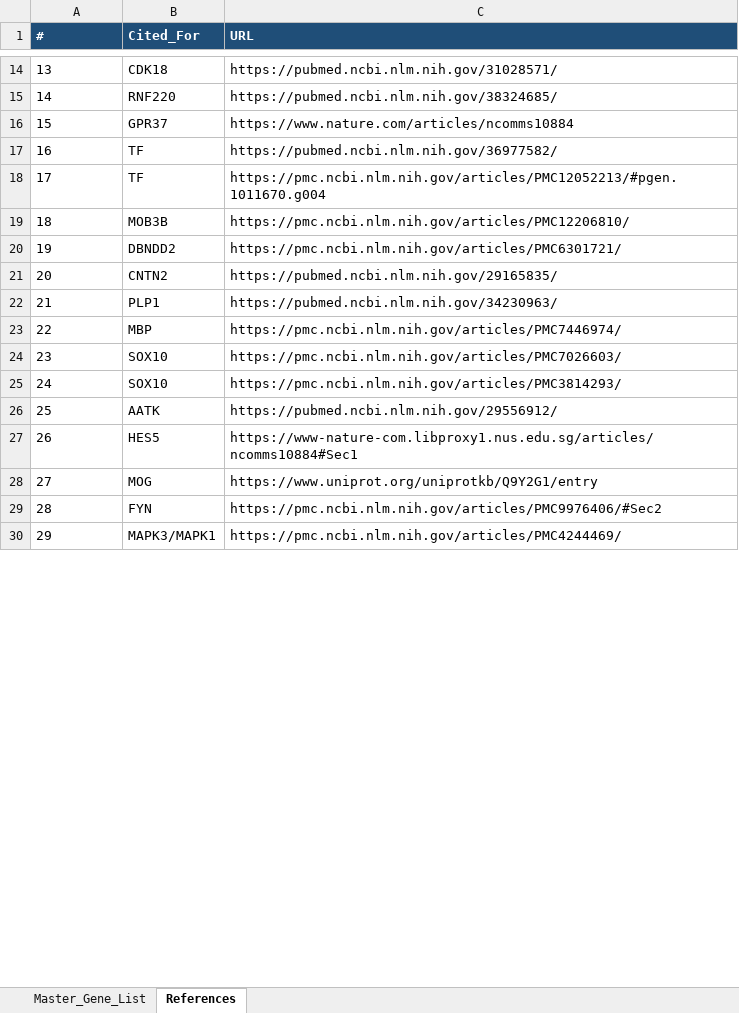
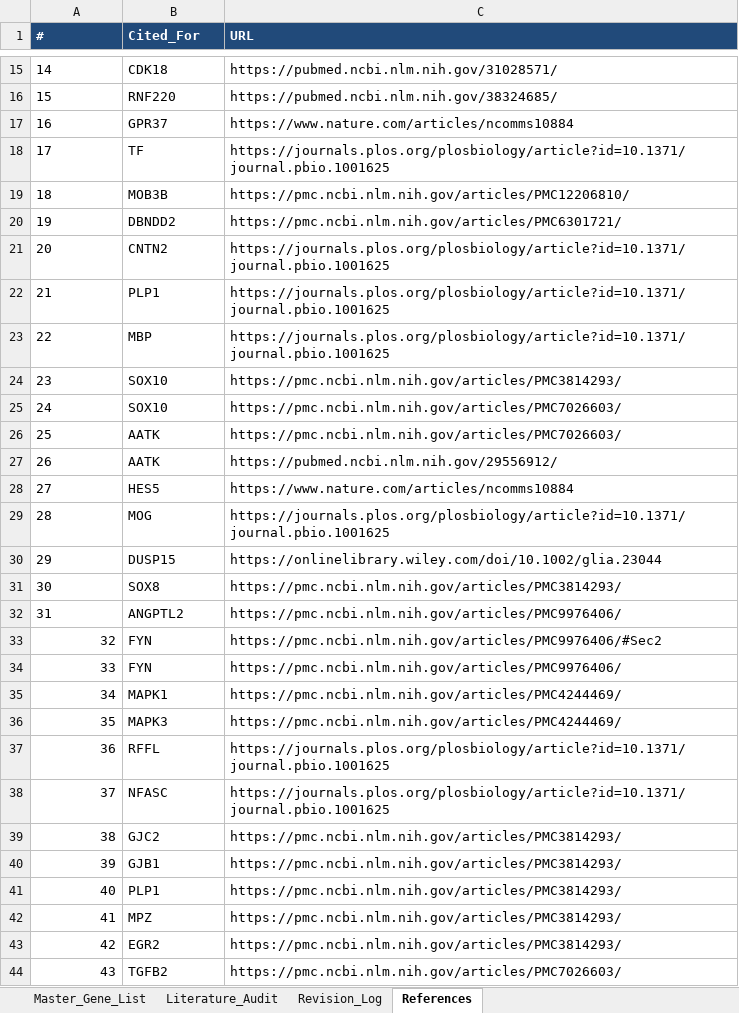
Before and after one commit to uandiqueue/myrf-kegg-pathway, an Excel workbook: raw_data/myrf-final-consolidation-documentation.xlsx, sheet References, drawn as a sheet; only a part is shown, gaps mark what is left out; values as stored, in another font and other column widths than the file's, no borders; removed rows and columns are numbered as before the commit, all else as after; the diff covers the shown part only; the diff names each change by its address in the sheet, - before the commit and + after, or states it on an @@ line.

Commit message:
Audit MYRF pathway and document curation app

```diff
--- a/raw_data/myrf-final-consolidation-documentation.xlsx (sheet References)
+++ b/raw_data/myrf-final-consolidation-documentation.xlsx (sheet References)
+sheet tab: Literature_Audit
+sheet tab: Revision_Log
@@ column A (#) renumbered between rows 3 and 50 @@
-row 17: 16 | TF | https://pubmed.ncbi.nlm.nih.gov/36977582/
-C18 (URL): https://pmc.ncbi.nlm.nih.gov/articles/PMC12052213/#pgen.1011670.g004
+C18 (URL): https://journals.plos.org/plosbiology/article?id=10.1371/journal.pbio.1001625
-C21 (URL): https://pubmed.ncbi.nlm.nih.gov/29165835/
+C21 (URL): https://journals.plos.org/plosbiology/article?id=10.1371/journal.pbio.1001625
-C22 (URL): https://pubmed.ncbi.nlm.nih.gov/34230963/
+C22 (URL): https://journals.plos.org/plosbiology/article?id=10.1371/journal.pbio.1001625
-C23 (URL): https://pmc.ncbi.nlm.nih.gov/articles/PMC7446974/
+C23 (URL): https://journals.plos.org/plosbiology/article?id=10.1371/journal.pbio.1001625
@@ row 25 moved to row 24: 23 @@
+row 26: 25 | AATK | https://pmc.ncbi.nlm.nih.gov/articles/PMC7026603/
-C28 (URL): https://www-nature-com.libproxy1.nus.edu.sg/articles/ncomms10884#Sec1
+C28 (URL): https://www.nature.com/articles/ncomms10884
-C29 (URL): https://www.uniprot.org/uniprotkb/Q9Y2G1/entry
+C29 (URL): https://journals.plos.org/plosbiology/article?id=10.1371/journal.pbio.1001625
+row 30: 29 | DUSP15 | https://onlinelibrary.wiley.com/doi/10.1002/glia.23044
+row 31: 30 | SOX8 | https://pmc.ncbi.nlm.nih.gov/articles/PMC3814293/
+row 32: 31 | ANGPTL2 | https://pmc.ncbi.nlm.nih.gov/articles/PMC9976406/
-A33 alignment: left
+A33 alignment: right
+row 34: 33 | FYN | https://pmc.ncbi.nlm.nih.gov/articles/PMC9976406/
-A35 alignment: left
+A35 alignment: right
-B35 (Cited_For): MAPK3/MAPK1
+B35 (Cited_For): MAPK1
+row 36: 35 | MAPK3 | https://pmc.ncbi.nlm.nih.gov/articles/PMC4244469/
+row 37: 36 | RFFL | https://journals.plos.org/plosbiology/article?id=10.1371/journal.pbio.1001625
+row 38: 37 | NFASC | https://journals.plos.org/plosbiology/article?id=10.1371/journal.pbio.1001625
+row 39: 38 | GJC2 | https://pmc.ncbi.nlm.nih.gov/articles/PMC3814293/
+row 40: 39 | GJB1 | https://pmc.ncbi.nlm.nih.gov/articles/PMC3814293/
+row 41: 40 | PLP1 | https://pmc.ncbi.nlm.nih.gov/articles/PMC3814293/
+row 42: 41 | MPZ | https://pmc.ncbi.nlm.nih.gov/articles/PMC3814293/
+row 43: 42 | EGR2 | https://pmc.ncbi.nlm.nih.gov/articles/PMC3814293/
+row 44: 43 | TGFB2 | https://pmc.ncbi.nlm.nih.gov/articles/PMC7026603/
```
Also changed, not shown: 5 added rows, 2 removed rows, 2 edited cells and cell formats elsewhere in this sheet, sheet Master_Gene_List, 27 other files.
